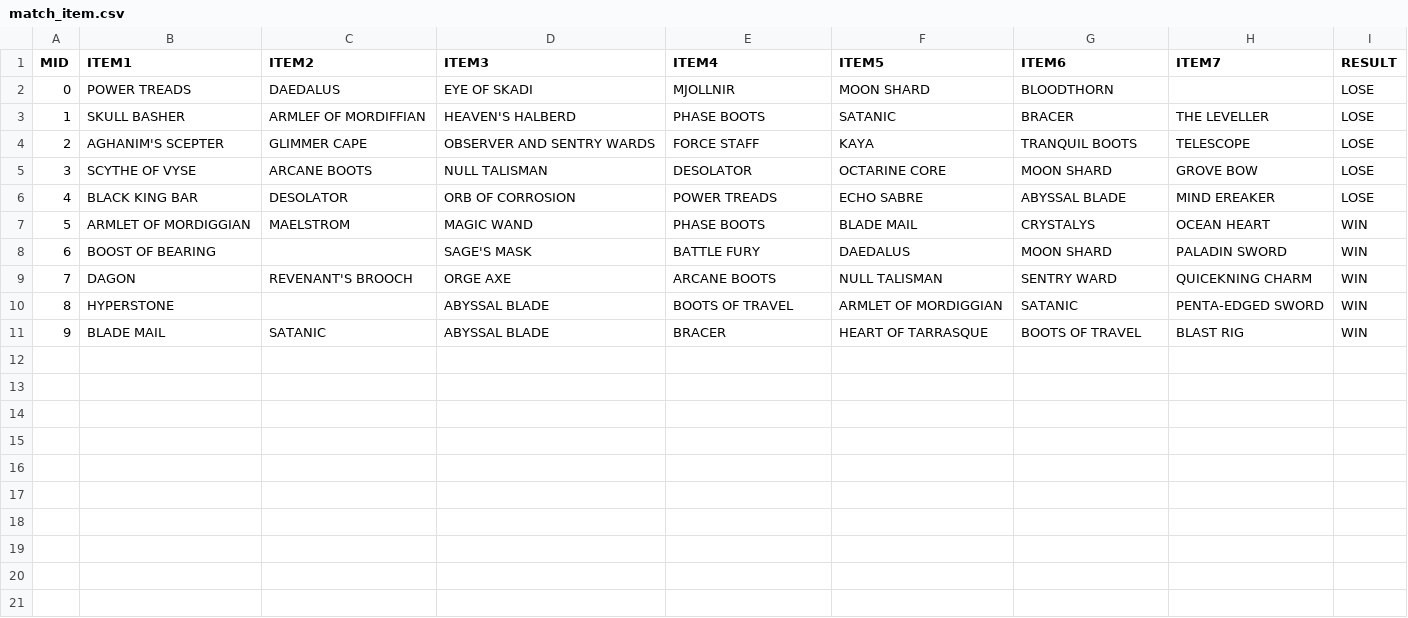
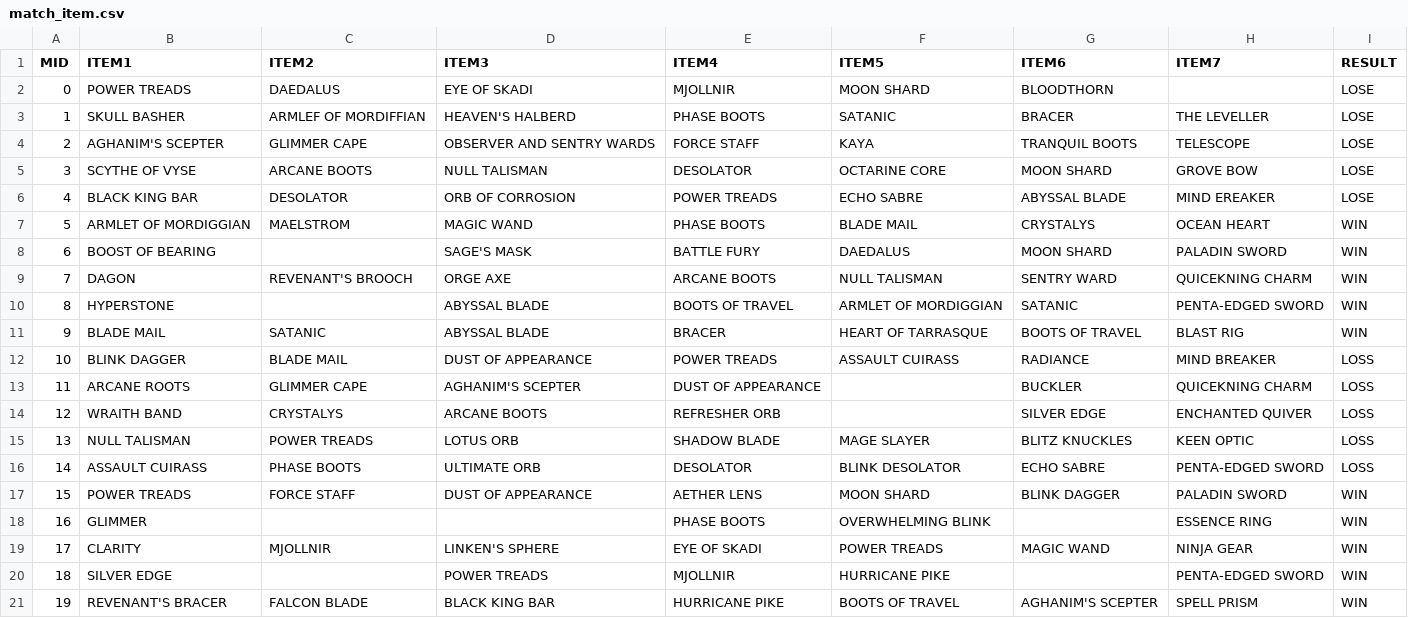
Before and after one commit to ZhangLe59151/sg-dataset, a CSV file: game/match_item.csv, drawn as a sheet; the diff names each change by its address in the sheet, - before the commit and + after, or states it on an @@ line.

Commit message:
update match of DOTA

```diff
--- a/game/match_item.csv
+++ b/game/match_item.csv
+row 12: 10 | BLINK DAGGER | BLADE MAIL | DUST OF APPEARANCE | POWER TREADS | ASSAULT CUIRASS | RADIANCE | MIND BREAKER | LOSS
+row 13: 11 | ARCANE ROOTS | GLIMMER CAPE | AGHANIM'S SCEPTER | DUST OF APPEARANCE |  | BUCKLER | QUICEKNING CHARM | LOSS
+row 14: 12 | WRAITH BAND | CRYSTALYS | ARCANE BOOTS | REFRESHER ORB |  | SILVER EDGE | ENCHANTED QUIVER | LOSS
+row 15: 13 | NULL TALISMAN | POWER TREADS | LOTUS ORB | SHADOW BLADE | MAGE SLAYER | BLITZ KNUCKLES | KEEN OPTIC | LOSS
+row 16: 14 | ASSAULT CUIRASS | PHASE BOOTS | ULTIMATE ORB | DESOLATOR | BLINK DESOLATOR | ECHO SABRE | PENTA-EDGED SWORD | LOSS
+row 17: 15 | POWER TREADS | FORCE STAFF | DUST OF APPEARANCE | AETHER LENS | MOON SHARD | BLINK DAGGER | PALADIN SWORD | WIN
+row 18: 16 | GLIMMER |  |  | PHASE BOOTS | OVERWHELMING BLINK |  | ESSENCE RING | WIN
+row 19: 17 | CLARITY | MJOLLNIR | LINKEN'S SPHERE | EYE OF SKADI | POWER TREADS | MAGIC WAND | NINJA GEAR | WIN
+row 20: 18 | SILVER EDGE |  | POWER TREADS | MJOLLNIR | HURRICANE PIKE |  | PENTA-EDGED SWORD | WIN
+row 21: 19 | REVENANT'S BRACER | FALCON BLADE | BLACK KING BAR | HURRICANE PIKE | BOOTS OF TRAVEL | AGHANIM'S SCEPTER | SPELL PRISM | WIN
```
Also changed, not shown: 1 other file.
